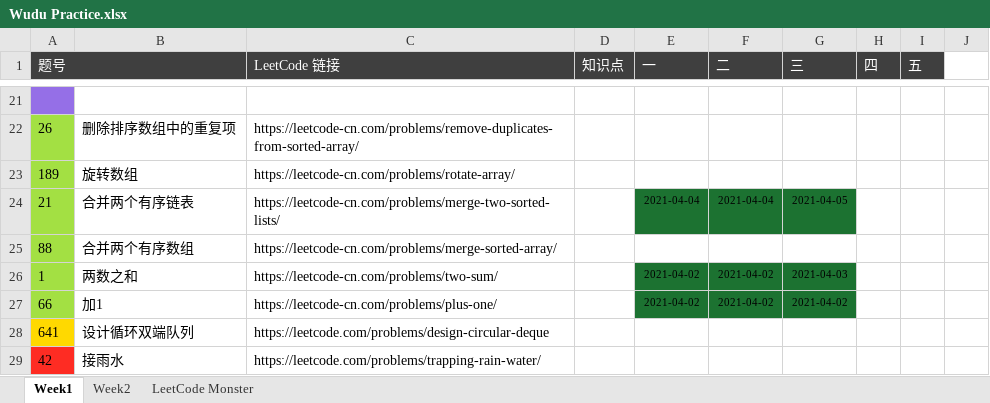
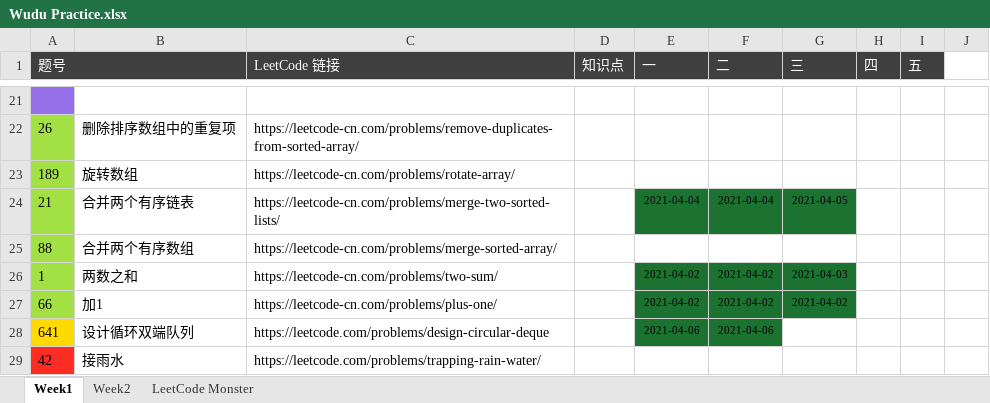
Before and after one commit to automano/Golang-LeetCode, an Excel workbook: Wudu Practice.xlsx, sheet Week1, drawn as a sheet; only a part is shown, gaps mark what is left out; values as stored, in another font and other column widths than the file's, no borders; the diff names each change by its address in the sheet, - before the commit and + after, or states it on an @@ line.

```diff
--- a/Wudu Practice.xlsx (sheet Week1)
+++ b/Wudu Practice.xlsx (sheet Week1)
-E28 (一): (empty)
+E28 (一): 2021-04-06
-E28:F28 fill: none
+E28:F28 fill: #1C7231
-F28 (二): (empty)
+F28 (二): 2021-04-06
```
Also changed, not shown: sheet LeetCode Monster, sheet Week2, 6 other files.
